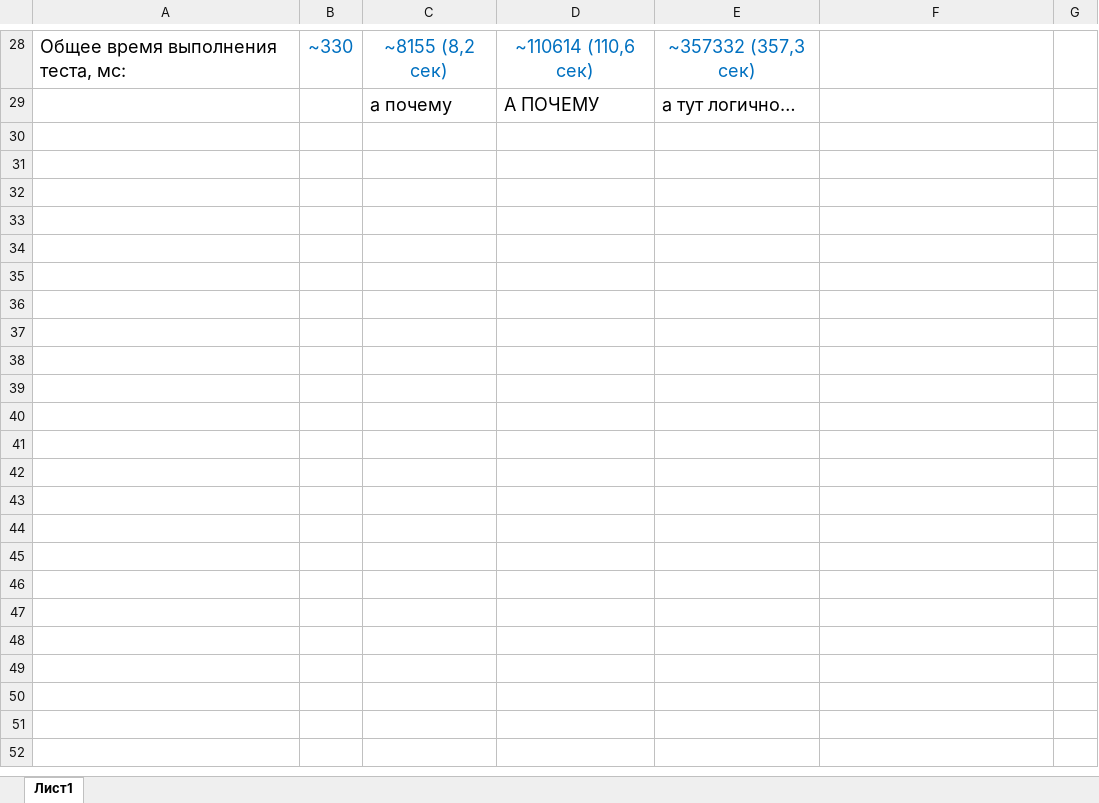
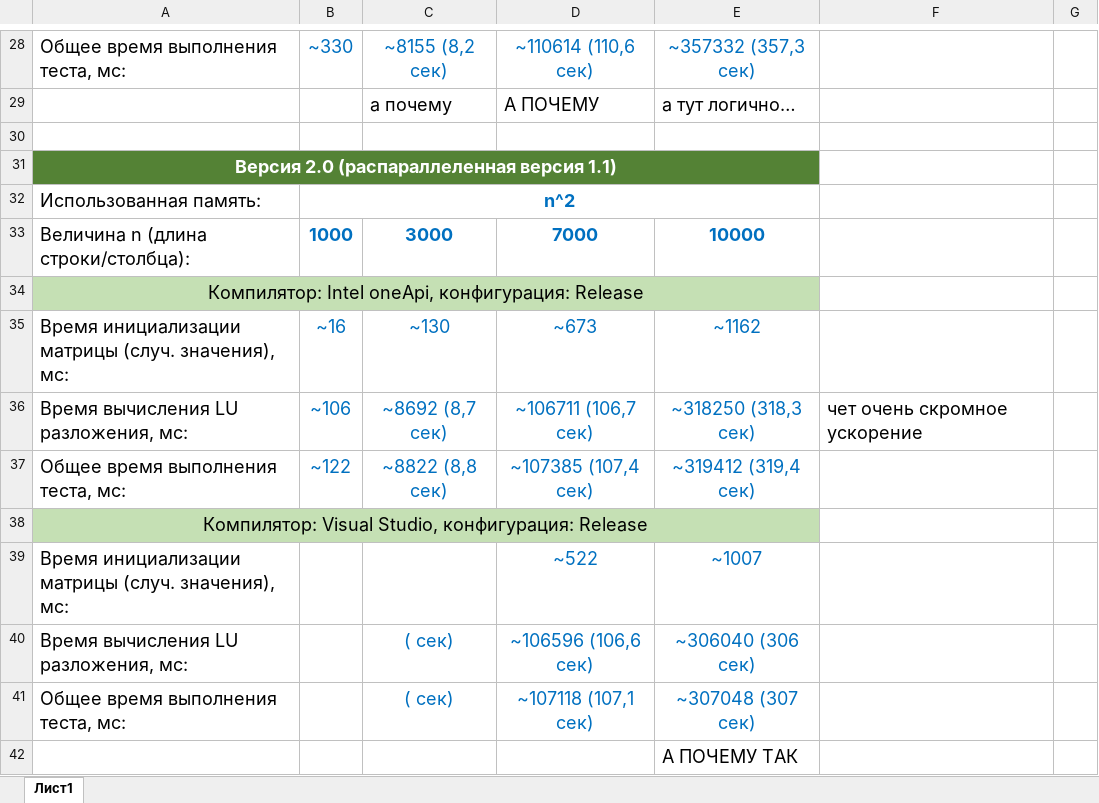
Before and after one commit to UuAcC/ITLAB_LU_decomposition, an Excel workbook: statistics.xlsx, sheet Лист1, drawn as a sheet; only a part is shown, gaps mark what is left out; values as stored, in another font and other column widths than the file's, no borders; charts and pictures not drawn; the diff names each change by its address in the sheet, - before the commit and + after, or states it on an @@ line.

```diff
--- a/statistics.xlsx (sheet Лист1)
+++ b/statistics.xlsx (sheet Лист1)
+row 30: (empty)
+row 31: Версия 2.0 (распараллеленная версия 1.1)
+row 32: Использованная память: | n^2
+row 33: Величина n (длина строки/столбца): | 1000 | 3000 | 7000 | 10000
+row 34: Компилятор: Intel oneApi, конфигурация: Release
+row 35: Время инициализации матрицы (случ. значения), мс: | ~16 | ~130 | ~673 | ~1162
+row 36: Время вычисления LU разложения, мс: | ~106 | ~8692 (8,7 сек) | ~106711 (106,7 сек) | ~318250 (318,3 сек) | чет очень скромное ускорение
+row 37: Общее время выполнения теста, мс: | ~122 | ~8822 (8,8 сек) | ~107385 (107,4 сек) | ~319412 (319,4 сек)
+row 38: Компилятор: Visual Studio, конфигурация: Release
+row 39: Время инициализации матрицы (случ. значения), мс: |  |  | ~522 | ~1007
+row 40: Время вычисления LU разложения, мс: |  | ( сек) | ~106596 (106,6 сек) | ~306040 (306 сек)
+row 41: Общее время выполнения теста, мс: |  | ( сек) | ~107118 (107,1 сек) | ~307048 (307 сек)
+row 42:  |  |  |  | А ПОЧЕМУ ТАК
```
Also changed, not shown: charts or pictures, 3 other files.
